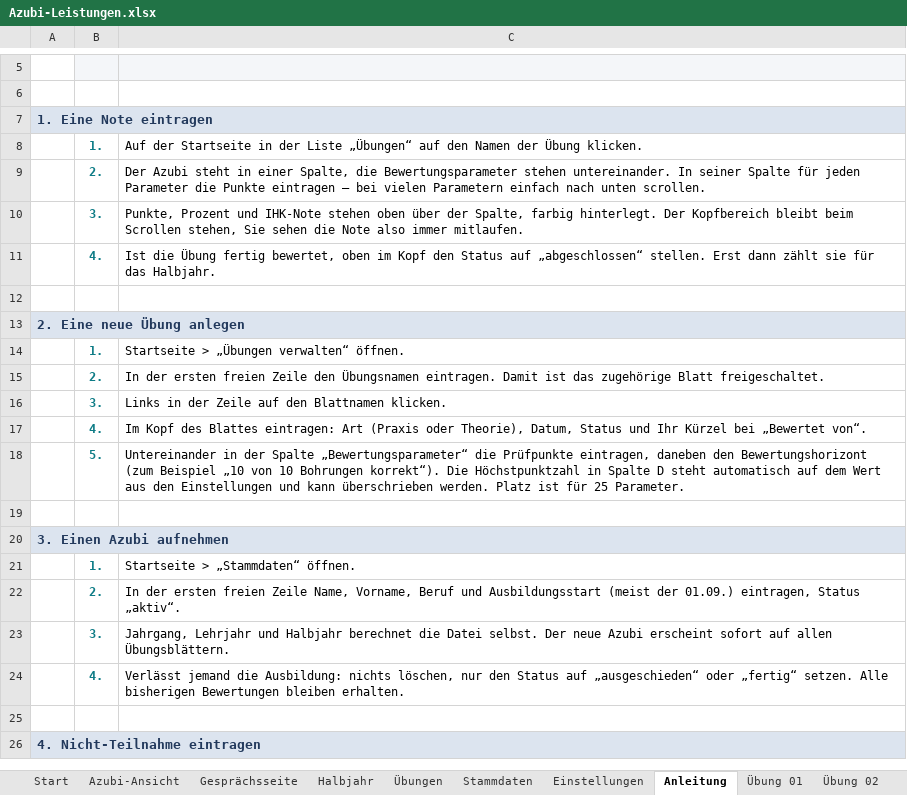
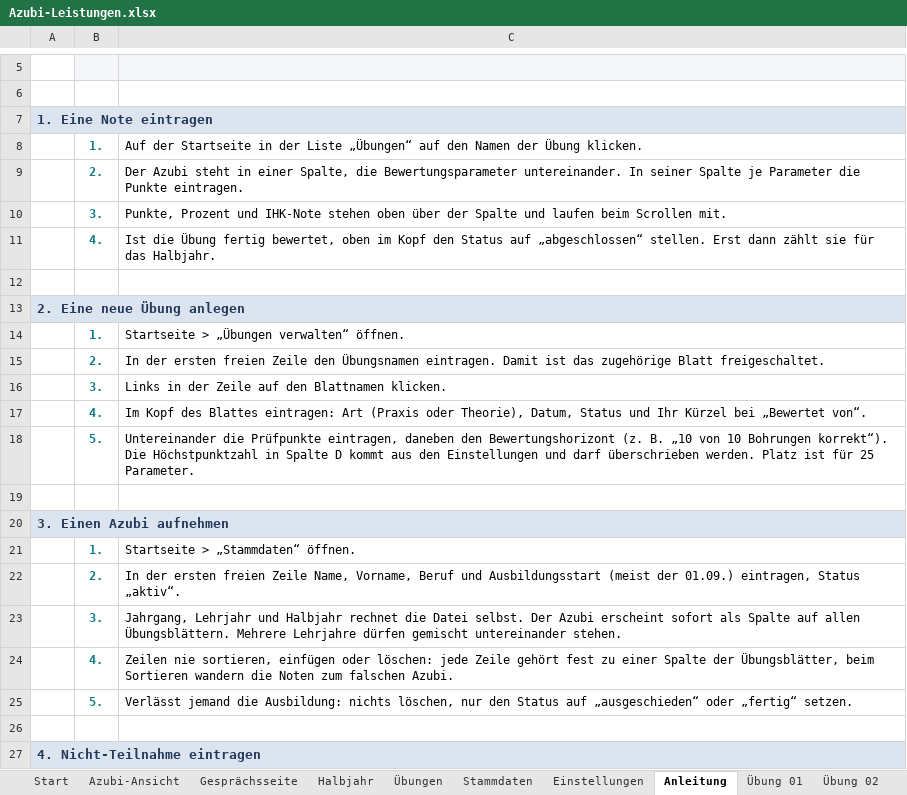
Before and after one commit to FloG93/Arbeit, an Excel workbook: werkzeuge/azubi-noten/Azubi-Leistungen.xlsx, sheet Anleitung, drawn as a sheet; only a part is shown, gaps mark what is left out; values as stored, in another font and other column widths than the file's, no borders; the diff names each change by its address in the sheet, - before the commit and + after, or states it on an @@ line.

```diff
--- a/werkzeuge/azubi-noten/Azubi-Leistungen.xlsx (sheet Anleitung)
+++ b/werkzeuge/azubi-noten/Azubi-Leistungen.xlsx (sheet Anleitung)
-C9: …die Bewertungsparameter stehen untereinander. In seiner Spalte für jeden Parameter die Punkte eintragen – bei vielen Parametern einfach nach unten scrollen.
+C9: …die Bewertungsparameter untereinander. In seiner Spalte je Parameter die Punkte eintragen.
-C10: …über der Spalte, farbig hinterlegt. Der Kopfbereich bleibt beim Scrollen stehen, Sie sehen die Note also immer mitlaufen.
+C10: …über der Spalte und laufen beim Scrollen mit.
-C18: Untereinander in der Spalte „Bewertungsparameter“ die Prüfpunkte eintragen, daneben den Bewertungshorizont (zum Beispiel „10 von 10 Bohrungen korrekt“). Die Höchstpunktzahl in Spalte D steht automatisch auf dem Wert aus den Einstellungen und kann überschrieben werden.…
+C18: Untereinander die Prüfpunkte eintragen, daneben den Bewertungshorizont (z. B. „10 von 10 Bohrungen korrekt“). Die Höchstpunktzahl in Spalte D kommt aus den Einstellungen und darf überschrieben werden.…
-C23: …und Halbjahr berechnet die Datei selbst. Der neue Azubi erscheint sofort auf allen Übungsblättern.
+C23: …und Halbjahr rechnet die Datei selbst. Der Azubi erscheint sofort als Spalte auf allen Übungsblättern. Mehrere Lehrjahre dürfen gemischt untereinander stehen.
-C24: Verlässt jemand die Ausbildung: nichts löschen, nur den Status auf „ausgeschieden“ oder „fertig“ setzen. Alle bisherigen Bewertungen bleiben erhalten.
+C24: Zeilen nie sortieren, einfügen oder löschen: jede Zeile gehört fest zu einer Spalte der Übungsblätter, beim Sortieren wandern die Noten zum falschen Azubi.
+row 25:  | 5. | Verlässt jemand die Ausbildung: nichts löschen, nur den Status auf „ausgeschieden“ oder „fertig“ setzen.
```
Also changed, not shown: sheet Vorlage, sheet Übung 05, sheet Übung 06, sheet Übung 07, sheet Übung 08, sheet Übung 09, 16 more sheets, 3 other files.
